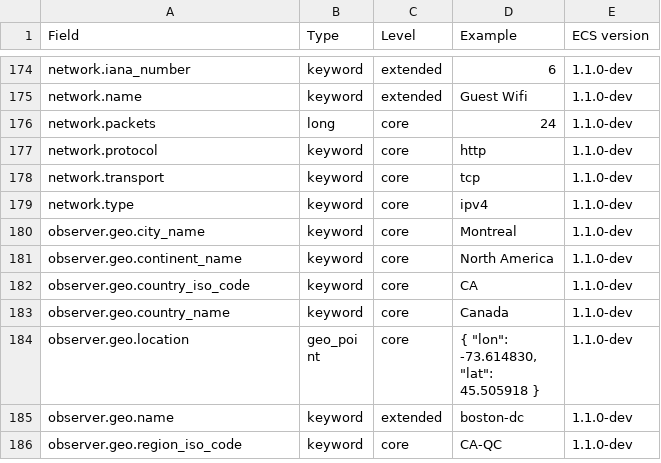
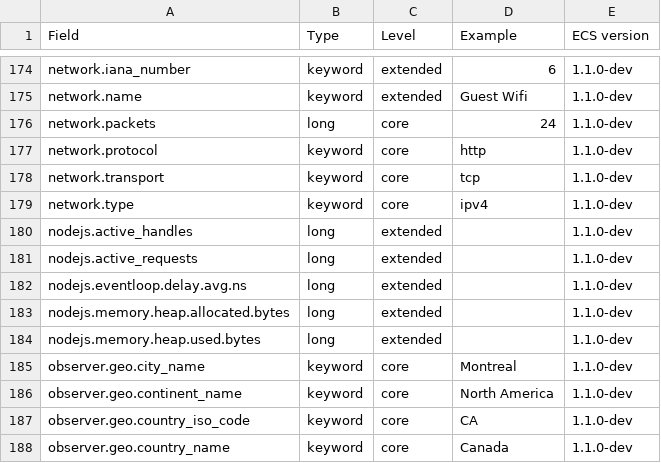
Before and after one commit to elastic/ecs, a CSV file: generated/csv/fields.csv, drawn as a sheet; only a part is shown, gaps mark what is left out; the shorter side is filled out with more unchanged rows; the diff names each change by its address in the sheet, - before the commit and + after, or states it on an @@ line.

Commit message:
Introduce 'nodejs' field set

```diff
--- a/generated/csv/fields.csv
+++ b/generated/csv/fields.csv
+row 180: nodejs.active_handles | long | extended |  | 1.1.0-dev
+row 181: nodejs.active_requests | long | extended |  | 1.1.0-dev
+row 182: nodejs.eventloop.delay.avg.ns | long | extended |  | 1.1.0-dev
+row 183: nodejs.memory.heap.allocated.bytes | long | extended |  | 1.1.0-dev
+row 184: nodejs.memory.heap.used.bytes | long | extended |  | 1.1.0-dev
```
Also changed, not shown: 10 other files.
